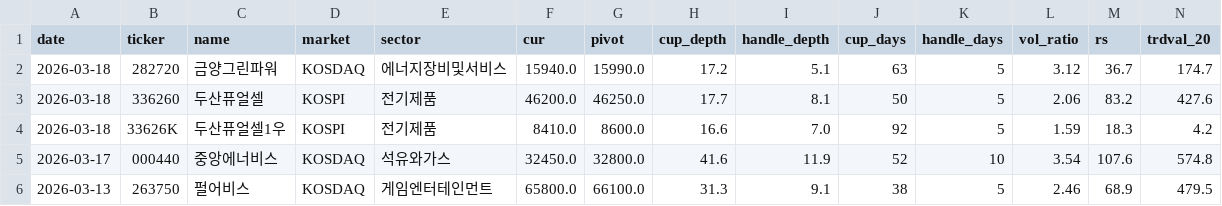
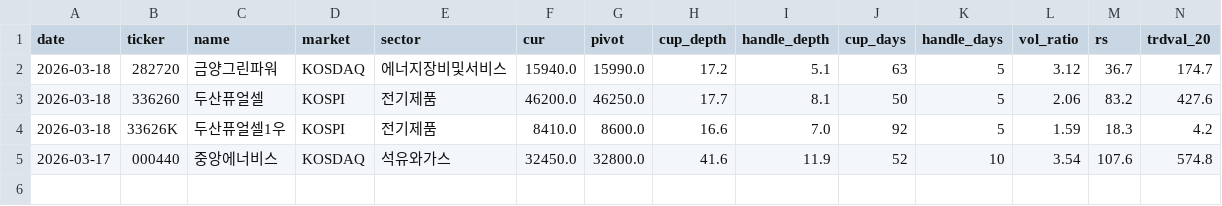
Before and after one commit to sosonamso/minervini-scanner, a CSV file: scanner_kr_raw.csv, drawn as a sheet; only a part is shown; rows hold the shown columns only; the diff names each change by its address in the sheet, - before the commit and + after, or states it on an @@ line.

```diff
--- a/scanner_kr_raw.csv
+++ b/scanner_kr_raw.csv
-row 6: 2026-03-13 | 263750 | 펄어비스 | KOSDAQ | 게임엔터테인먼트 | 65800.0 | 66100.0 | 31.3 | 9.1 | 38 | 5 | 2.46 | 68.9 | 479.5
```
